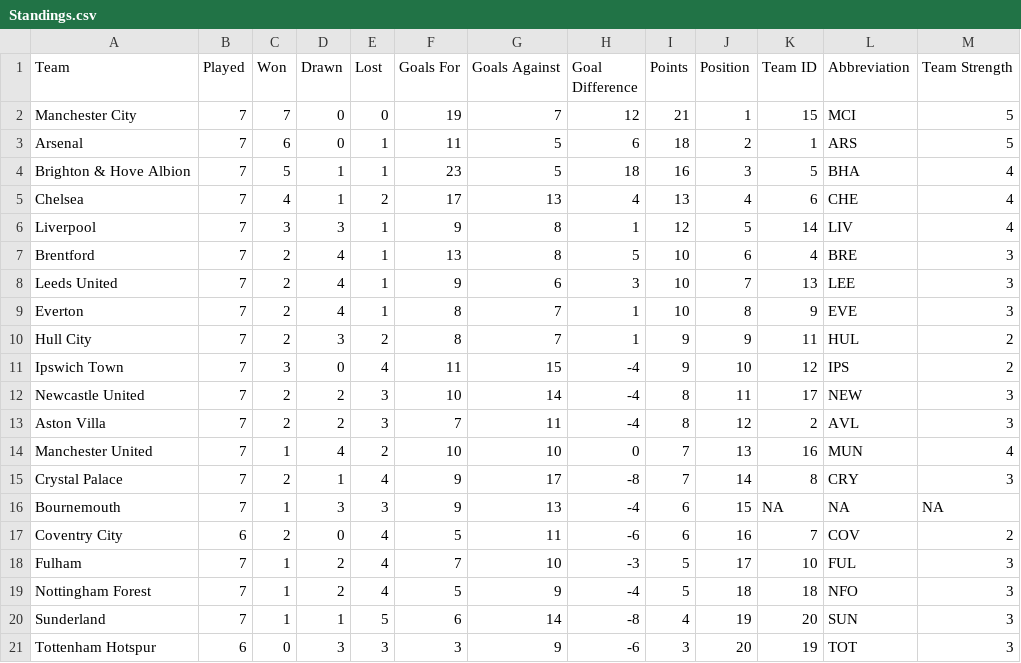
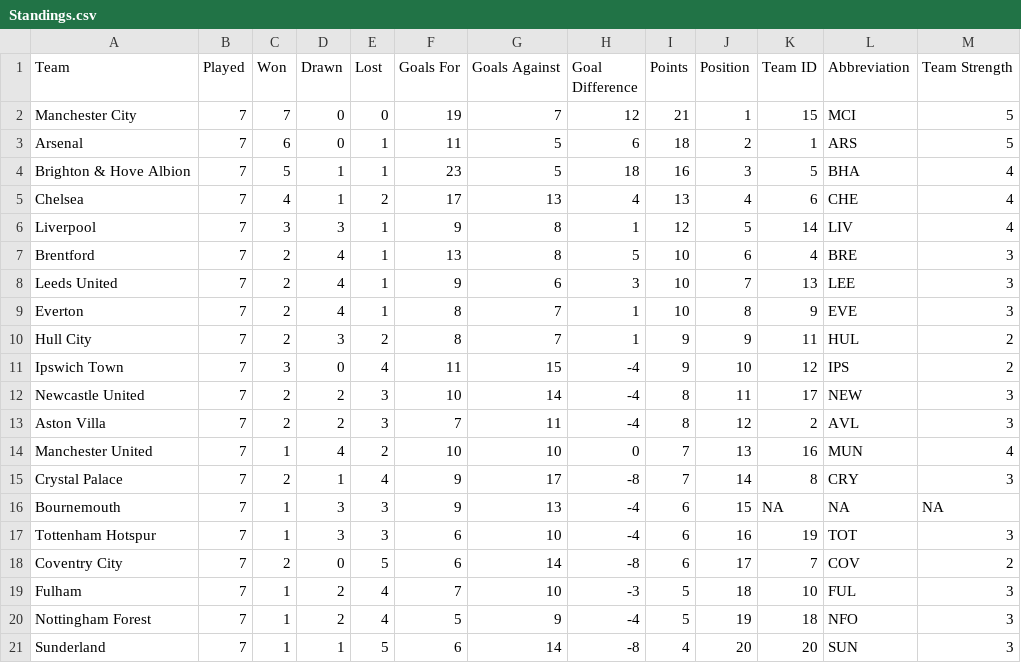
Before and after one commit to ARW4/FPL_Project, a CSV file: Standings.csv, drawn as a sheet.

```diff
--- a/Standings.csv
+++ b/Standings.csv
@@ -16,6 +16,6 @@
 "Bournemouth",7,1,3,3,9,13,-4,6,15,NA,NA,NA
-"Coventry City",6,2,0,4,5,11,-6,6,16,7,"COV",2
-"Fulham",7,1,2,4,7,10,-3,5,17,10,"FUL",3
-"Nottingham Forest",7,1,2,4,5,9,-4,5,18,18,"NFO",3
-"Sunderland",7,1,1,5,6,14,-8,4,19,20,"SUN",3
-"Tottenham Hotspur",6,0,3,3,3,9,-6,3,20,19,"TOT",3
+"Tottenham Hotspur",7,1,3,3,6,10,-4,6,16,19,"TOT",3
+"Coventry City",7,2,0,5,6,14,-8,6,17,7,"COV",2
+"Fulham",7,1,2,4,7,10,-3,5,18,10,"FUL",3
+"Nottingham Forest",7,1,2,4,5,9,-4,5,19,18,"NFO",3
+"Sunderland",7,1,1,5,6,14,-8,4,20,20,"SUN",3
```
Also changed, not shown: Fixtures.csv, Gameweek.csv, 1 other file.
